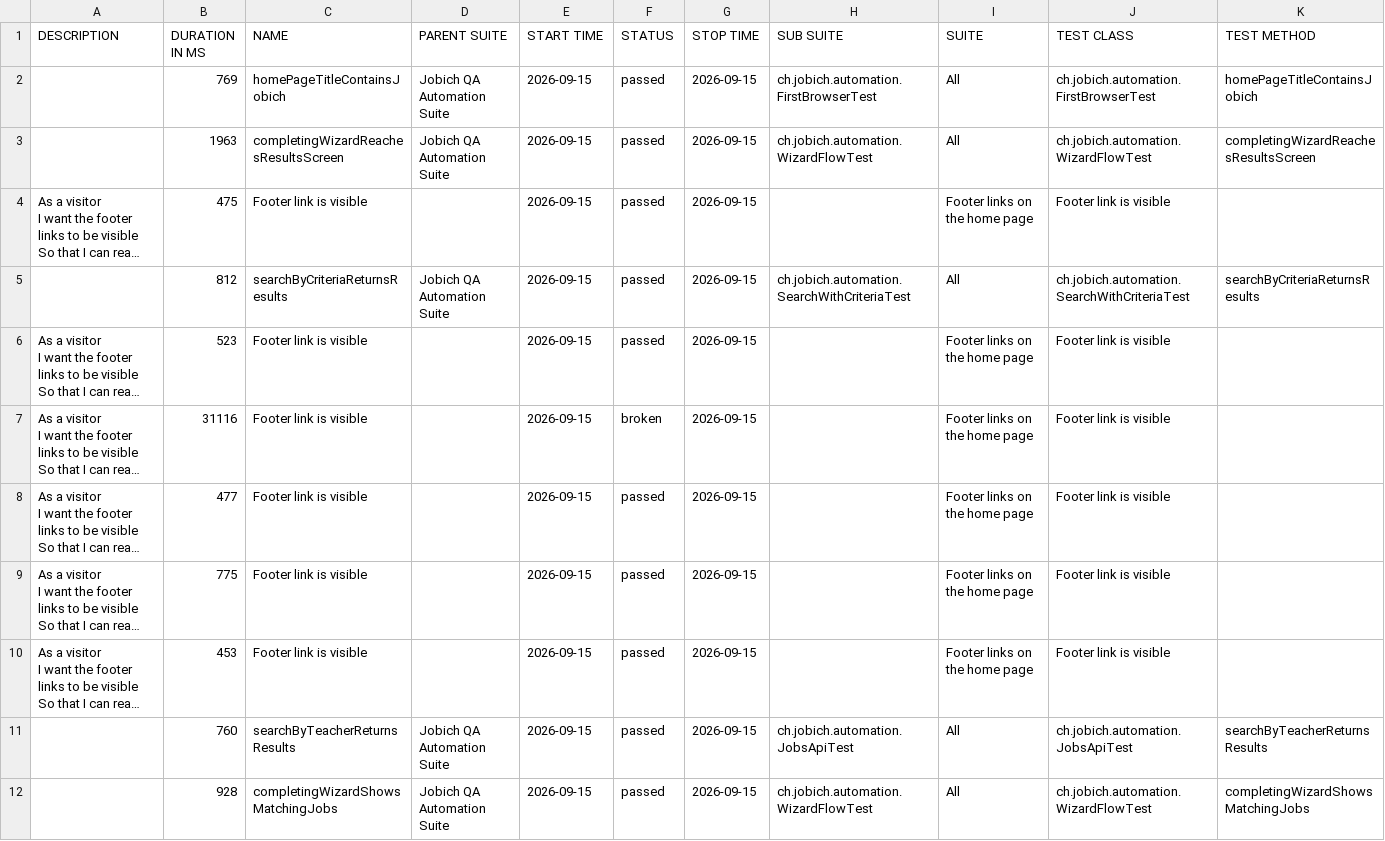
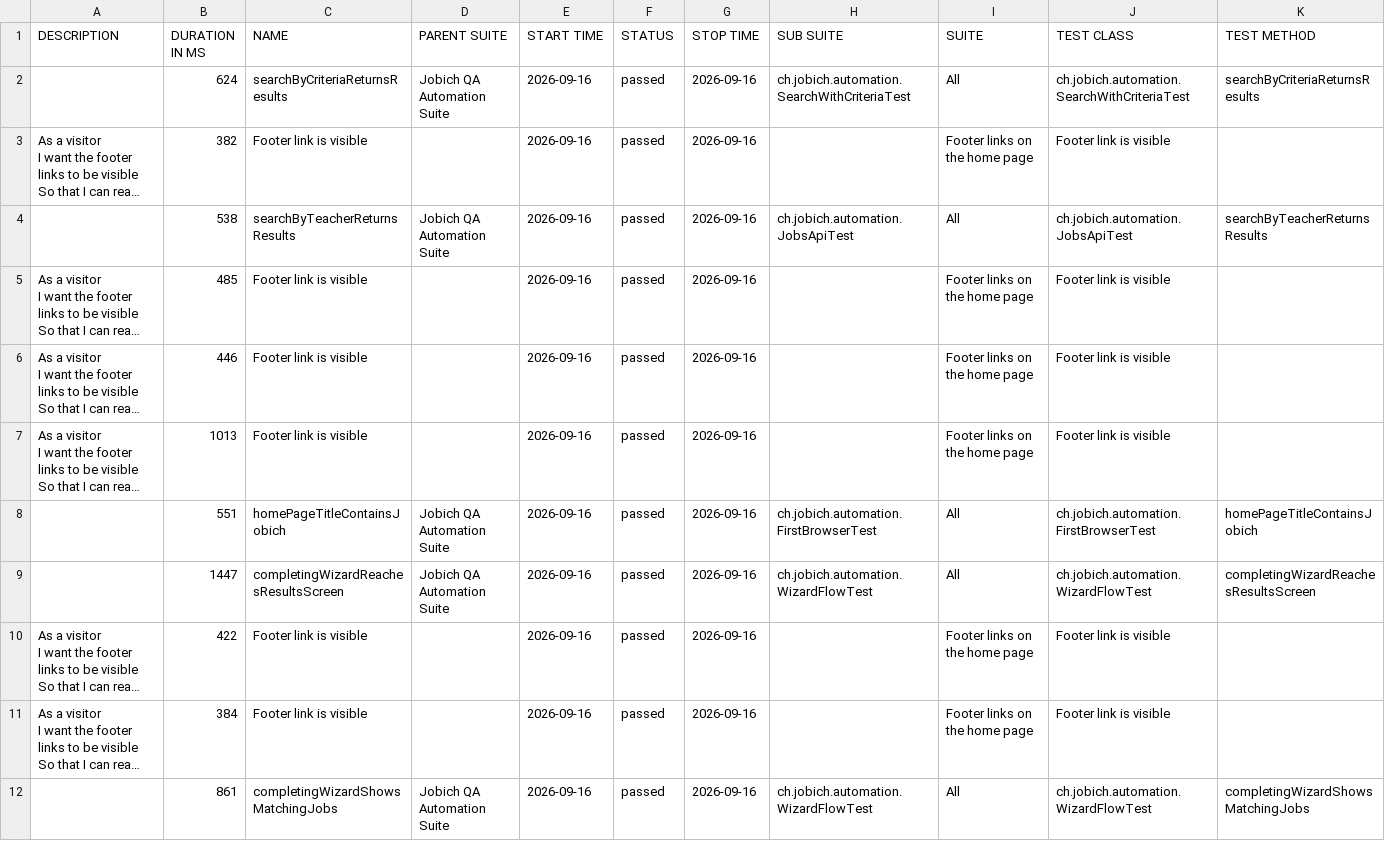
Before and after one commit to aazinchenko/jobich-automation, a CSV file: data/suites.csv, drawn as a sheet; long unchanged cells end in …; removed rows and columns are numbered as before the commit, all else as after; the diff names each change by its address in the sheet, - before the commit and + after, or states it on an @@ line.

```diff
--- a/data/suites.csv
+++ b/data/suites.csv
-row 2:  | 769 | homePageTitleContainsJobich | Jobich QA Automation Suite | 2026-09-15 | passed | 2026-09-15 | ch.jobich.automation.FirstBrowserTest | All | ch.jobich.automation.FirstBrowserTest | homePageTitleContainsJobich
-B2 (DURATION IN MS): 1963
+B2 (DURATION IN MS): 624
-C2 (NAME): completingWizardReachesResultsScreen
+C2 (NAME): searchByCriteriaReturnsResults
-E2:E7 (START TIME): 2026-09-15
+E2:E7 (START TIME): 2026-09-16
-G2:G7 (STOP TIME): 2026-09-15
+G2:G7 (STOP TIME): 2026-09-16
-H2 (SUB SUITE): ch.jobich.automation.WizardFlowTest
+H2 (SUB SUITE): ch.jobich.automation.SearchWithCriteriaTest
-J2 (TEST CLASS): ch.jobich.automation.WizardFlowTest
+J2 (TEST CLASS): ch.jobich.automation.SearchWithCriteriaTest
-K2 (TEST METHOD): completingWizardReachesResultsScreen
+K2 (TEST METHOD): searchByCriteriaReturnsResults
-B3 (DURATION IN MS): 475
+B3 (DURATION IN MS): 382
-B4 (DURATION IN MS): 812
+B4 (DURATION IN MS): 538
-C4 (NAME): searchByCriteriaReturnsResults
+C4 (NAME): searchByTeacherReturnsResults
-H4 (SUB SUITE): ch.jobich.automation.SearchWithCriteriaTest
+H4 (SUB SUITE): ch.jobich.automation.JobsApiTest
-J4 (TEST CLASS): ch.jobich.automation.SearchWithCriteriaTest
+J4 (TEST CLASS): ch.jobich.automation.JobsApiTest
-K4 (TEST METHOD): searchByCriteriaReturnsResults
+K4 (TEST METHOD): searchByTeacherReturnsResults
-B5 (DURATION IN MS): 523
+B5 (DURATION IN MS): 485
-B6 (DURATION IN MS): 31116
+B6 (DURATION IN MS): 446
-F6 (STATUS): broken
+F6 (STATUS): passed
-B7 (DURATION IN MS): 477
+B7 (DURATION IN MS): 1013
+row 8:  | 551 | homePageTitleContainsJobich | Jobich QA Automation Suite | 2026-09-16 | passed | 2026-09-16 | ch.jobich.automation.FirstBrowserTest | All | ch.jobich.automation.FirstBrowserTest | homePageTitleContainsJobich
+row 9:  | 1447 | completingWizardReachesResultsScreen | Jobich QA Automation Suite | 2026-09-16 | passed | 2026-09-16 | ch.jobich.automation.WizardFlowTest | All | ch.jobich.automation.WizardFlowTest | completingWizardReachesResultsScreen
-B10 (DURATION IN MS): 775
+B10 (DURATION IN MS): 422
-E10:E11 (START TIME): 2026-09-15
+E10:E11 (START TIME): 2026-09-16
-G10:G11 (STOP TIME): 2026-09-15
+G10:G11 (STOP TIME): 2026-09-16
-B11 (DURATION IN MS): 453
+B11 (DURATION IN MS): 384
-row 11:  | 760 | searchByTeacherReturnsResults | Jobich QA Automation Suite | 2026-09-15 | passed | 2026-09-15 | ch.jobich.automation.JobsApiTest | All | ch.jobich.automation.JobsApiTest | searchByTeacherReturnsResults
-B12 (DURATION IN MS): 928
+B12 (DURATION IN MS): 861
-E12 (START TIME): 2026-09-15
+E12 (START TIME): 2026-09-16
-G12 (STOP TIME): 2026-09-15
+G12 (STOP TIME): 2026-09-16
```
Also changed, not shown: 54 other files.
